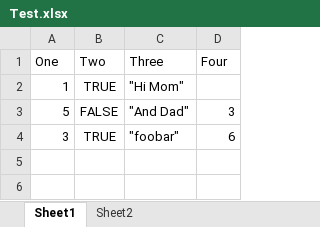
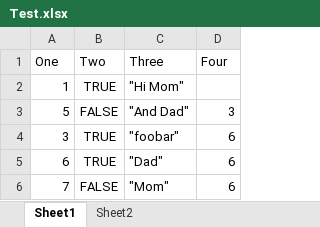
Before and after one commit to wangguofeng1923/movesdb, an Excel workbook: data/Test.xlsx, sheet Sheet1, drawn as a sheet; values as stored, in another font and other column widths than the file's, no borders; the diff names each change by its address in the sheet, - before the commit and + after, or states it on an @@ line.

```diff
--- a/data/Test.xlsx (sheet Sheet1)
+++ b/data/Test.xlsx (sheet Sheet1)
+row 5: 6 | TRUE | "Dad" | 6
+row 6: 7 | FALSE | "Mom" | 6
```
Also changed, not shown: sheet Sheet2, 2 other files.
